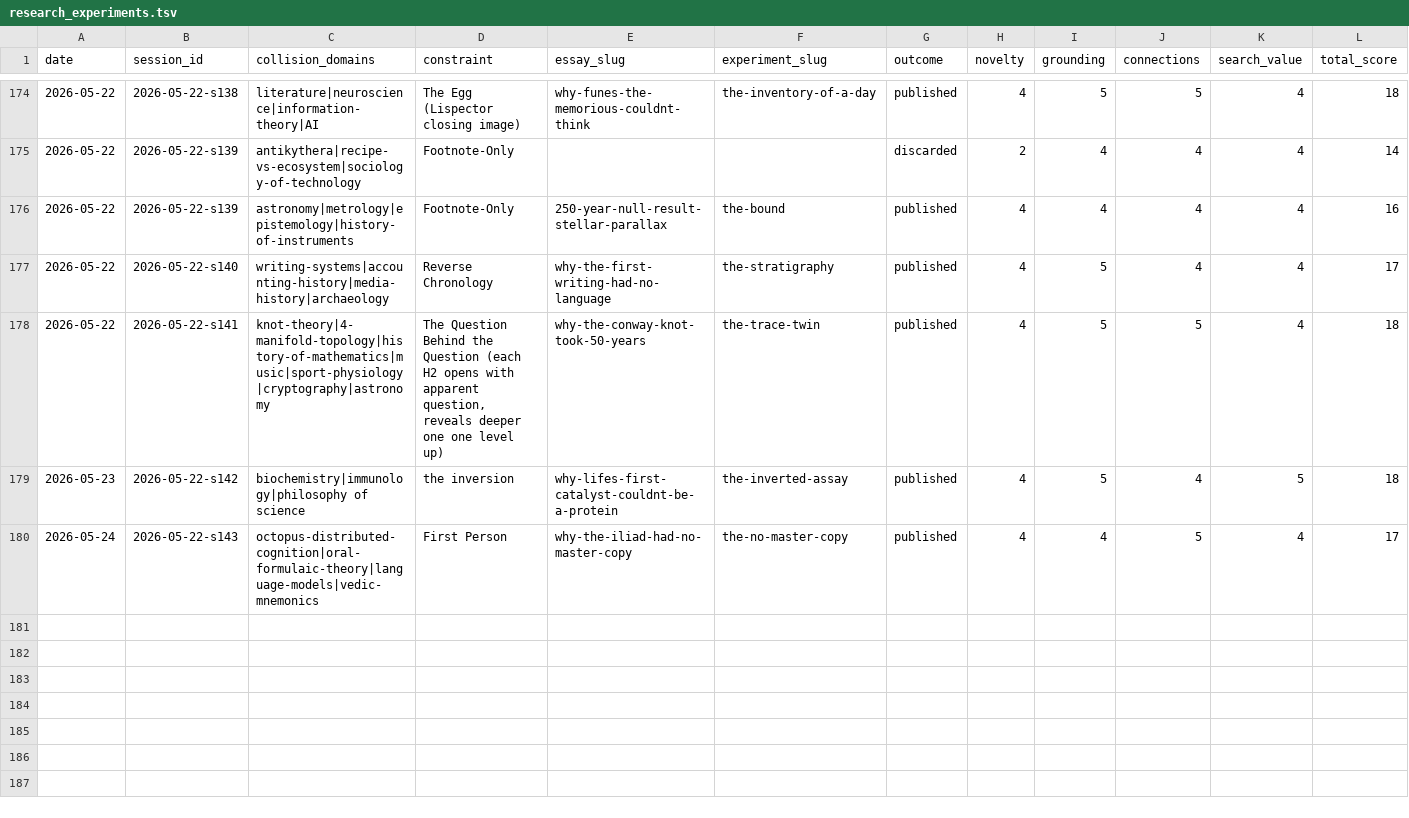
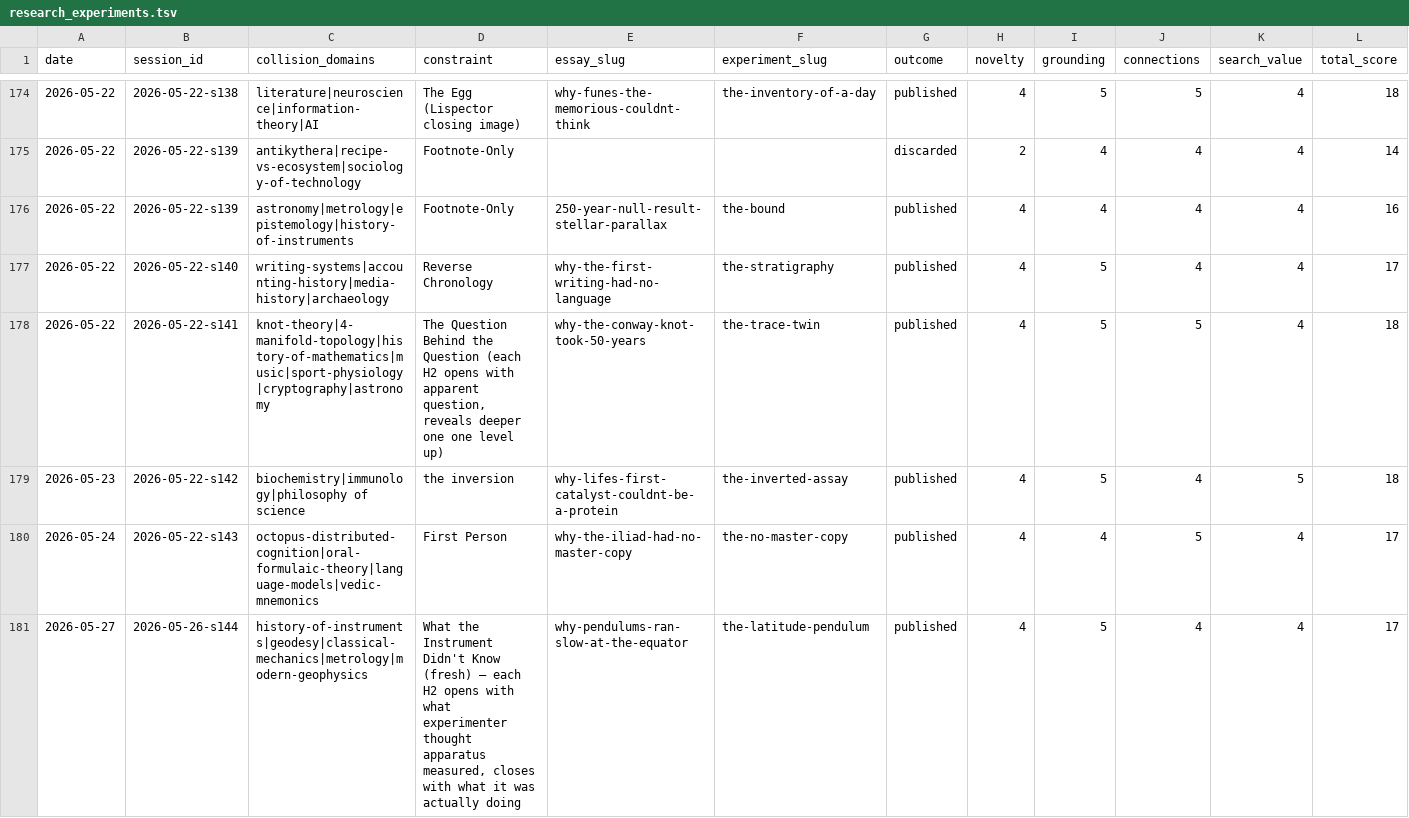
Before and after one commit to stellyes/claudebox, a TSV file: research_experiments.tsv, drawn as a sheet; only a part is shown, gaps mark what is left out; rows hold the shown columns only; the diff names each change by its address in the sheet, - before the commit and + after, or states it on an @@ line.

```diff
--- a/research_experiments.tsv
+++ b/research_experiments.tsv
+row 181: 2026-05-27 | 2026-05-26-s144 | history-of-instruments|geodesy|classical-mechanics|metrology|modern-geophysics | What the Instrument Didn't Know (fresh) — each H2 opens with what experimenter thought apparatus measured, closes with what it was actually doing | why-pendulums-ran-slow-at-the-equator | the-latitude-pendulum | published | 4 | 5 | 4 | 4 | 17
```
Also changed, not shown: 33 other files.
